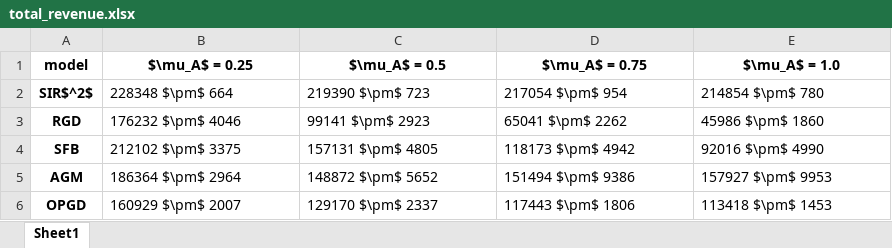
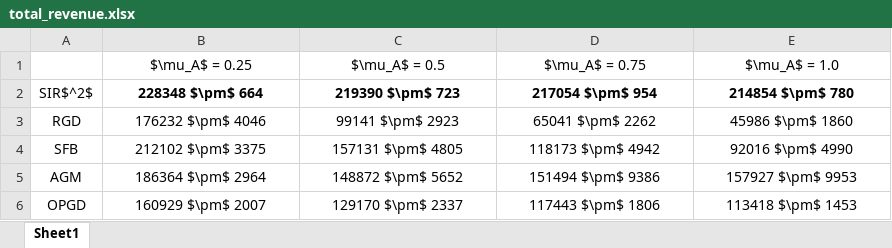
Before and after one commit to zhong-gz/multiplayer-performative-stable, an Excel workbook: ride_share/figs/total_revenue.xlsx, sheet Sheet1, drawn as a sheet; values as stored, in another font and other column widths than the file's, no borders; the diff names each change by its address in the sheet, - before the commit and + after, or states it on an @@ line.

Commit message:
Refactor ride-sharing analysis scripts for improved readability and maintainability; update visualization styles and parameters for clarity; enable experiment execution across multiple scripts.

```diff
--- a/ride_share/figs/total_revenue.xlsx (sheet Sheet1)
+++ b/ride_share/figs/total_revenue.xlsx (sheet Sheet1)
-A1: model
+A1: (empty)
-B1:E1 bold: on
+B1:E1 bold: off
-A2:A6 bold: on
+A2:A6 bold: off
-B2:E6 alignment: left
+B2:E6 alignment: center
-B2:E2 bold: off
+B2:E2 bold: on
```
Also changed, not shown: 2 other files.
